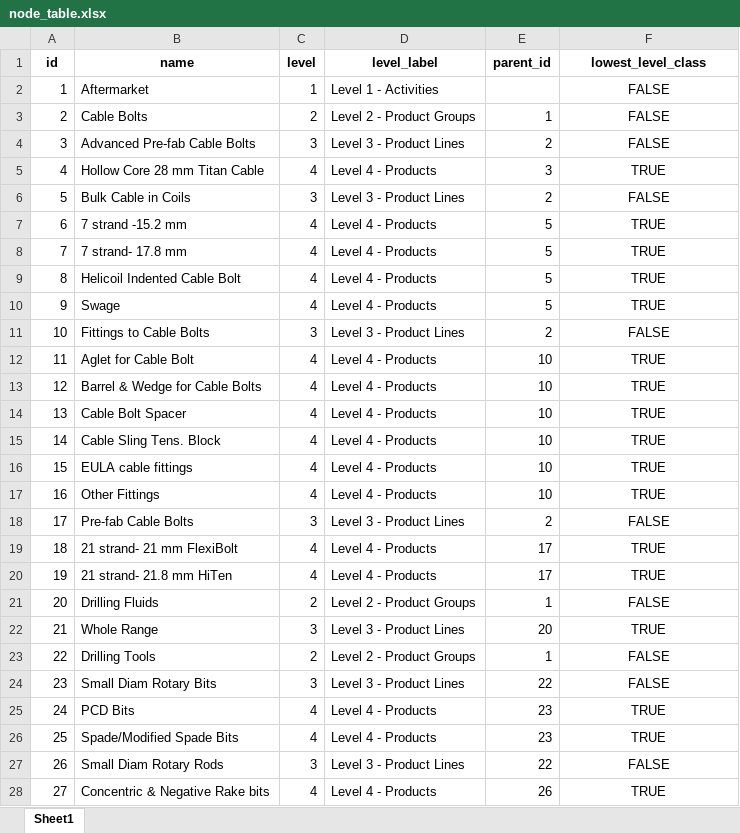
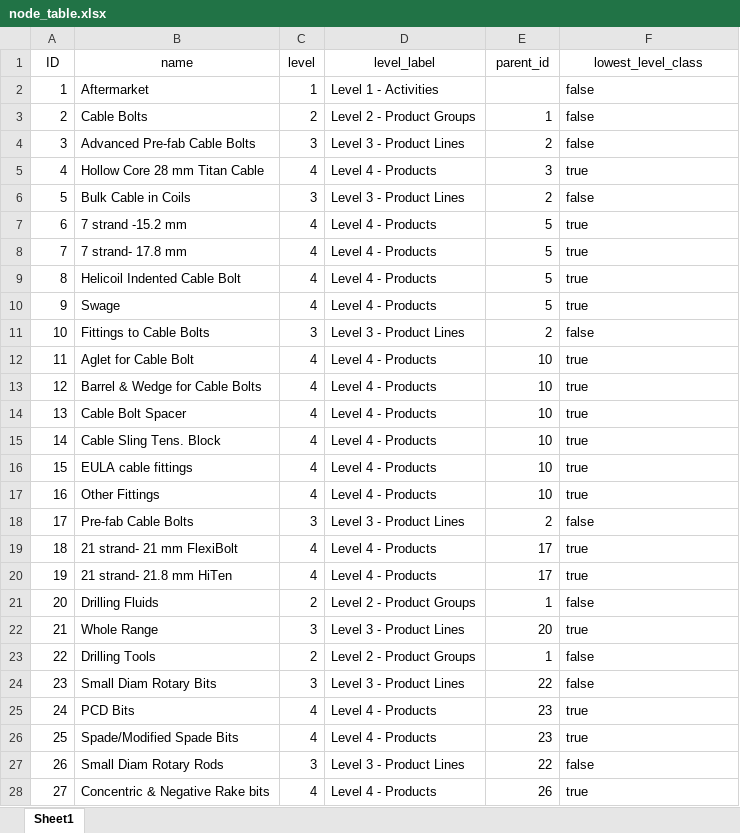
Before and after one commit to sufarhansudaryo/semantic-automapper, an Excel workbook: data/excel_files/node_table.xlsx, sheet Sheet1, drawn as a sheet; only a part is shown; values as stored, in another font and other column widths than the file's, no borders; table styles not drawn; the diff covers the shown part only; the diff names each change by its address in the sheet, - before the commit and + after, or states it on an @@ line.

```diff
--- a/data/excel_files/node_table.xlsx (sheet Sheet1)
+++ b/data/excel_files/node_table.xlsx (sheet Sheet1)
-A1: id
+A1: ID
-A1:F1 bold: on
+A1:F1 bold: off
-F2:F4 (lowest_level_class): FALSE
+F2:F4 (lowest_level_class): false
-F2:F28 alignment: center
+F2:F28 alignment: left
-F5 (lowest_level_class): TRUE
+F5 (lowest_level_class): true
-F6 (lowest_level_class): FALSE
+F6 (lowest_level_class): false
-F7:F10 (lowest_level_class): TRUE
+F7:F10 (lowest_level_class): true
-F11 (lowest_level_class): FALSE
+F11 (lowest_level_class): false
-F12:F17 (lowest_level_class): TRUE
+F12:F17 (lowest_level_class): true
-F18 (lowest_level_class): FALSE
+F18 (lowest_level_class): false
-F19:F20 (lowest_level_class): TRUE
+F19:F20 (lowest_level_class): true
-F21 (lowest_level_class): FALSE
+F21 (lowest_level_class): false
-F22 (lowest_level_class): TRUE
+F22 (lowest_level_class): true
-F23:F24 (lowest_level_class): FALSE
+F23:F24 (lowest_level_class): false
-F25:F26 (lowest_level_class): TRUE
+F25:F26 (lowest_level_class): true
-F27 (lowest_level_class): FALSE
+F27 (lowest_level_class): false
-F28 (lowest_level_class): TRUE
+F28 (lowest_level_class): true
```
Also changed, not shown: 267 edited cells and cell formats elsewhere in this sheet, 5 other files.
